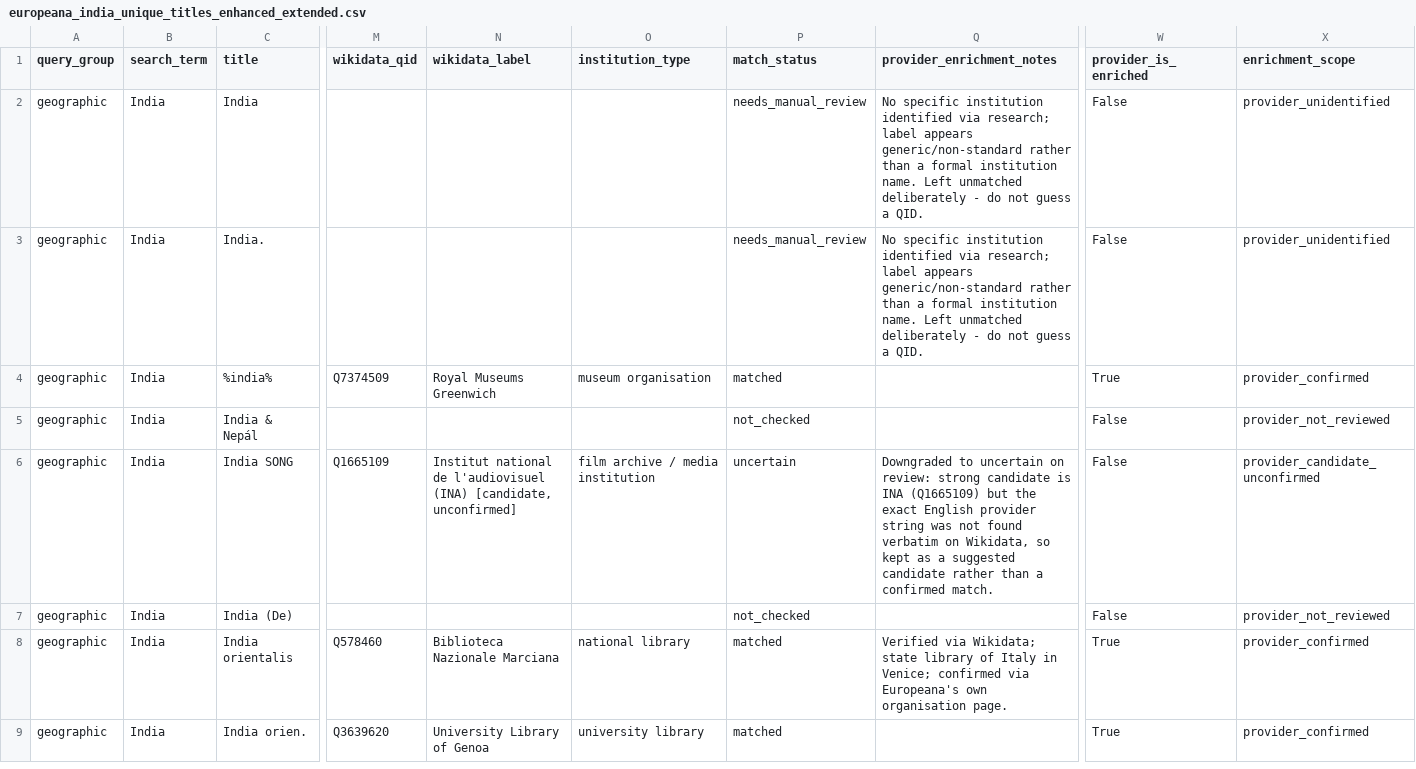
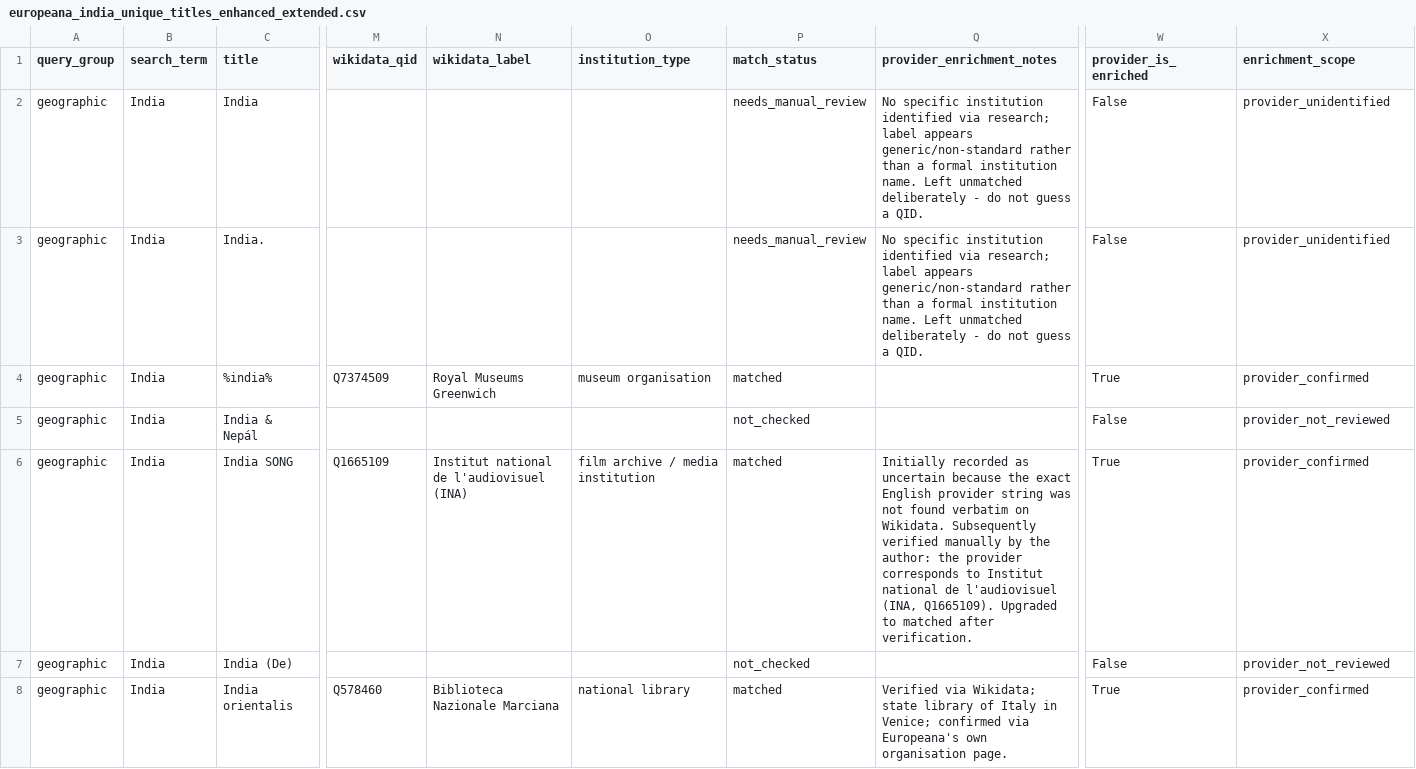
Before and after one commit to Shone-Joseph/Open_Project_2026, a CSV file: data/processed/europeana_india_unique_titles_enhanced_extended.csv, drawn as a sheet; only a part is shown, gaps mark what is left out; the shorter side is filled out with more unchanged rows; the diff covers the shown part only; the diff names each change by its address in the sheet, - before the commit and + after, or states it on an @@ line.

Commit message:
Update extended dataset: INA verified as matched

```diff
--- a/data/processed/europeana_india_unique_titles_enhanced_extended.csv
+++ b/data/processed/europeana_india_unique_titles_enhanced_extended.csv
-N6 (wikidata_label): …l'audiovisuel (INA) [candidate, unconfirmed]
+N6 (wikidata_label): …l'audiovisuel (INA)
-P6 (match_status): uncertain
+P6 (match_status): matched
-Q6 (provider_enrichment_notes): Downgraded to uncertain on review: strong candidate is INA (Q1665109) but the exact English provider string was not found verbatim on Wikidata, so kept as a suggested candidate rather than a confirmed match.
+Q6 (provider_enrichment_notes): Initially recorded as uncertain because the exact English provider string was not found verbatim on Wikidata. Subsequently verified manually by the author: the provider corresponds to Institut national de l'audiovisuel (INA, Q1665109). Upgraded to matched after verification.
-W6 (provider_is_enriched): False
+W6 (provider_is_enriched): True
-X6 (enrichment_scope): provider_candidate_unconfirmed
+X6 (enrichment_scope): provider_confirmed
```
Also changed, not shown: 5 edited cells elsewhere in this file.
